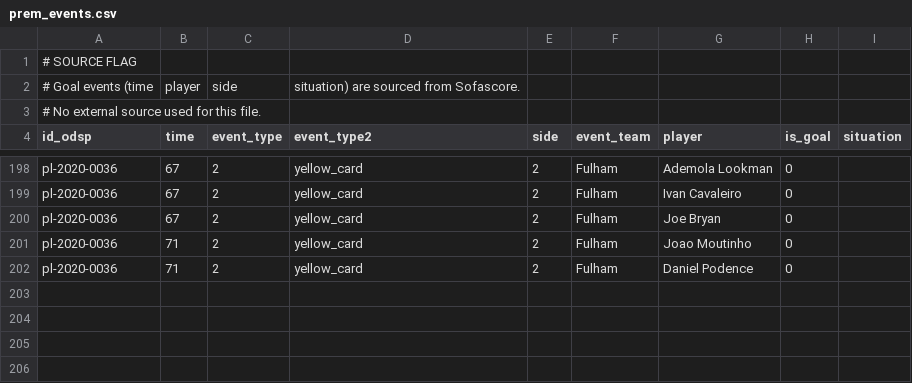
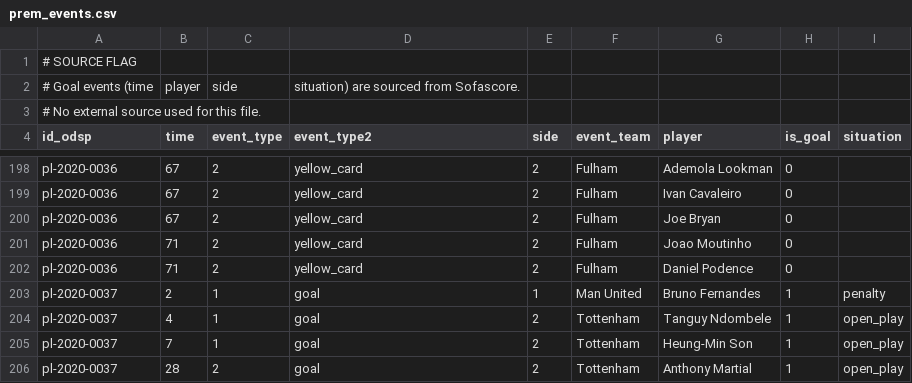
Before and after one commit to ReverseMomentum/TurnaroundIQ, a CSV file: stats/prem_events.csv, drawn as a sheet; only a part is shown, gaps mark what is left out.

Commit message:
Add Man United vs Tottenham (1-6) goal events

```diff
--- a/stats/prem_events.csv
+++ b/stats/prem_events.csv
@@ -202 +202,5 @@ pl-2020-0036,71,2,yellow_card,2,Fulham,Joao Moutinho,0,
 pl-2020-0036,71,2,yellow_card,2,Fulham,Daniel Podence,0,
+pl-2020-0037,2,1,goal,1,Man United,Bruno Fernandes,1,penalty
+pl-2020-0037,4,1,goal,2,Tottenham,Tanguy Ndombele,1,open_play
+pl-2020-0037,7,1,goal,2,Tottenham,Heung-Min Son,1,open_play
+pl-2020-0037,28,2,goal,2,Tottenham,Anthony Martial,1,open_play
```
